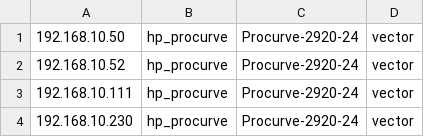
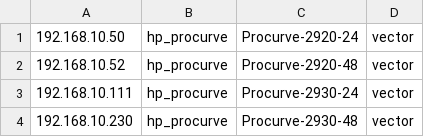
Before and after one commit to rikosintie/Discovery, a CSV file: device-inventory-area1.csv, drawn as a sheet.

Commit message:
Git Title: device-inventory-area1.csv
Git Description:
Changed hostnames to test the 10Mb.py script

```diff
--- a/device-inventory-area1.csv
+++ b/device-inventory-area1.csv
@@ -1,4 +1,4 @@
 192.168.10.50,hp_procurve,Procurve-2920-24,vector
-192.168.10.52,hp_procurve,Procurve-2920-24,vector
-192.168.10.111,hp_procurve,Procurve-2920-24,vector
-192.168.10.230,hp_procurve,Procurve-2920-24,vector
+192.168.10.52,hp_procurve,Procurve-2920-48,vector
+192.168.10.111,hp_procurve,Procurve-2930-24,vector
+192.168.10.230,hp_procurve,Procurve-2930-48,vector
```
